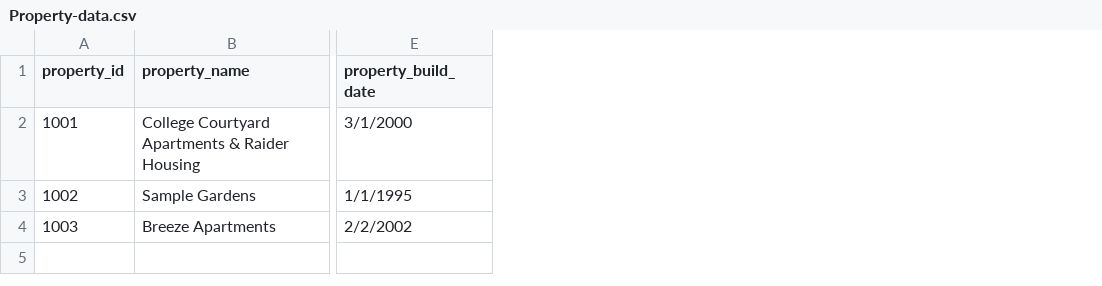
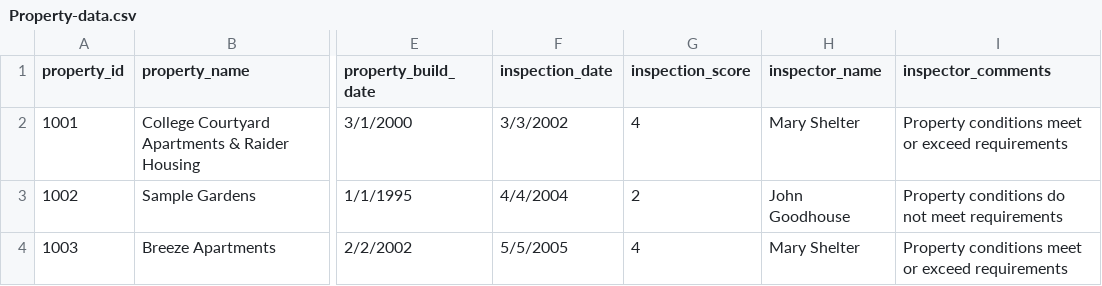
Before and after one commit to skarlekar/graph-visualizer, a CSV file: master/Knowledge_Base/data/structured_data/Property-data.csv, drawn as a sheet; only a part is shown, gaps mark what is left out; the diff names each change by its address in the sheet, - before the commit and + after, or states it on an @@ line.

Commit message:
Update Property-data.csv

```diff
--- a/master/Knowledge_Base/data/structured_data/Property-data.csv
+++ b/master/Knowledge_Base/data/structured_data/Property-data.csv
+column F (inspection_date), rows 2-4: 3/3/2002 | 4/4/2004 | 5/5/2005
+column G (inspection_score), rows 2-4: 4 | 2 | 4
+column H (inspector_name), rows 2-4: Mary Shelter | John Goodhouse | Mary Shelter
+column I (inspector_comments), rows 2-4: Property conditions meet or exceed requirements | Property conditions do not meet requirements | Property conditions meet or exceed requirements
```
